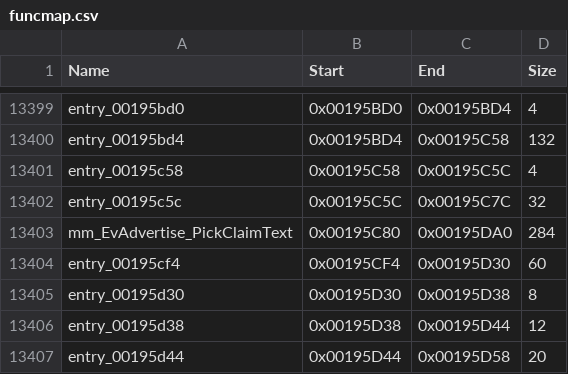
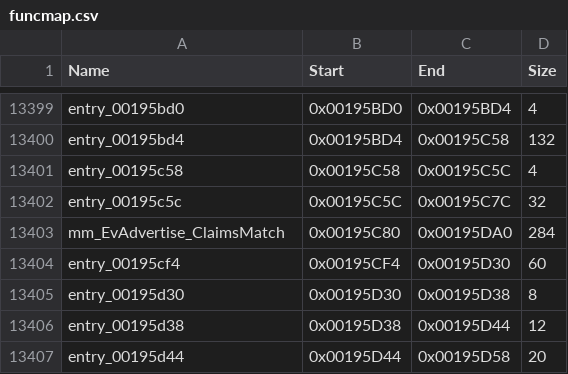
Before and after one commit to koaque/Metropolismania-PC, a CSV file: config/funcmap.csv, drawn as a sheet; only a part is shown, gaps mark what is left out.

```diff
--- a/config/funcmap.csv
+++ b/config/funcmap.csv
@@ -13402,3 +13402,3 @@ entry_00195c58,0x00195C58,0x00195C5C,4
 entry_00195c5c,0x00195C5C,0x00195C7C,32
-mm_EvAdvertise_PickClaimText,0x00195C80,0x00195DA0,284
+mm_EvAdvertise_ClaimsMatch,0x00195C80,0x00195DA0,284
 entry_00195cf4,0x00195CF4,0x00195D30,60
```
Also changed, not shown: config/port_status.csv, config/symbols.csv, 39 other files.
